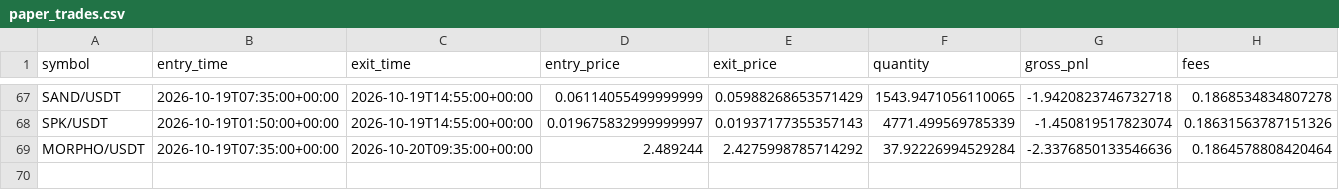
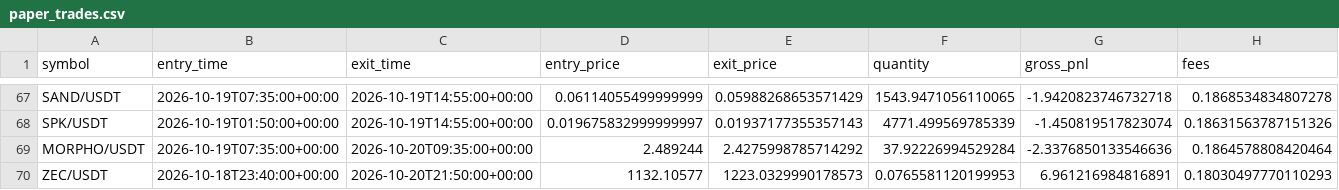
Before and after one commit to Sdka21/fvg-paper-bot, a CSV file: reports/paper_trades.csv, drawn as a sheet; only a part is shown, gaps mark what is left out; rows hold the shown columns only; the diff names each change by its address in the sheet, - before the commit and + after, or states it on an @@ line.

```diff
--- a/reports/paper_trades.csv
+++ b/reports/paper_trades.csv
+row 70: ZEC/USDT | 2026-10-18T23:40:00+00:00 | 2026-10-20T21:50:00+00:00 | 1132.10577 | 1223.0329990178573 | 0.0765581120199953 | 6.961216984816891 | 0.18030497770110293
```
Also changed, not shown: reports/paper_equity.csv, reports/scalp_equity.csv, 3 other files.
